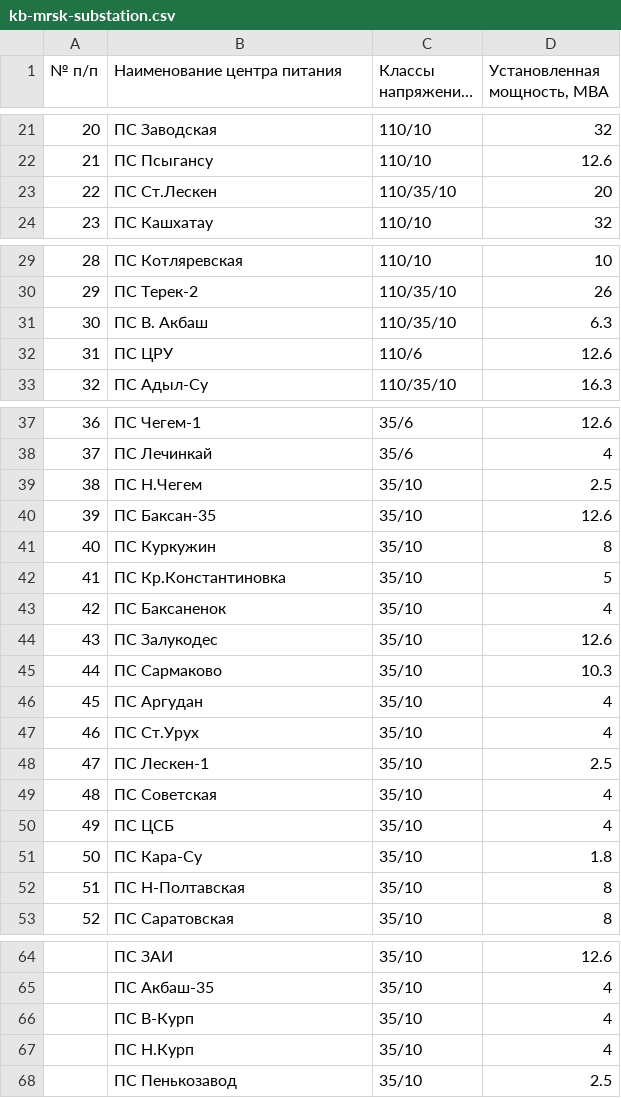
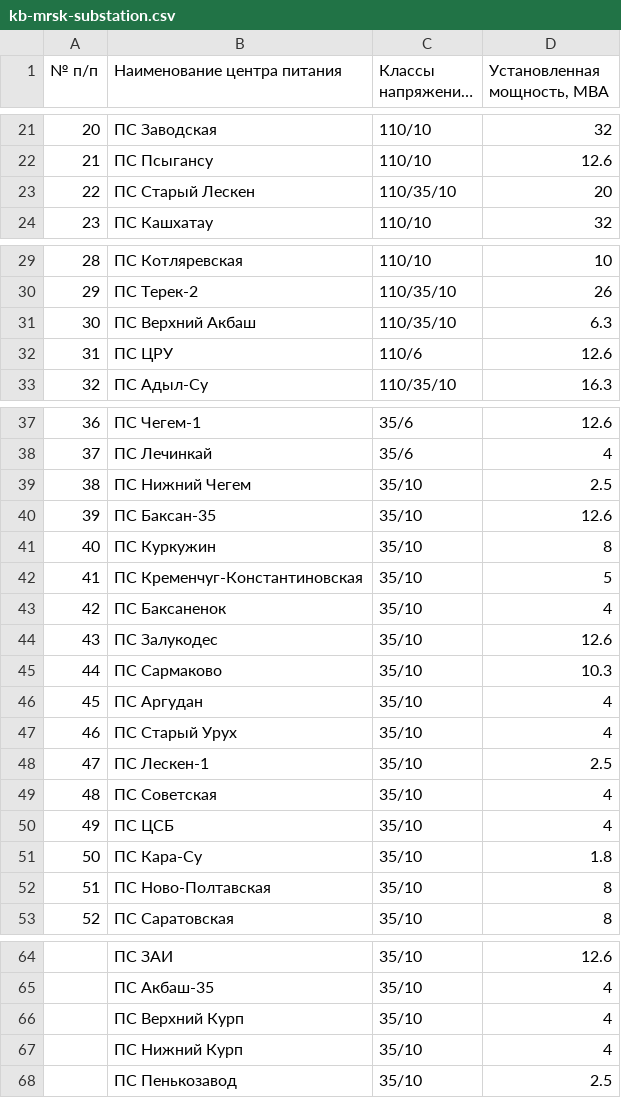
Before and after one commit to freeExec/PSV-external-data, a CSV file: kb-mrsk-substation.csv, drawn as a sheet; only a part is shown, gaps mark what is left out; long unchanged cells end in …; the diff covers the shown part only.

Commit message:
kb - удаление пробелов и раскрытие сокращений

```diff
--- a/kb-mrsk-substation.csv
+++ b/kb-mrsk-substation.csv
@@ -23 +23 @@
-22;ПС Ст.Лескен   ;110/35/10     ;20
+22;ПС Старый Лескен;110/35/10;20
@@ -31 +31 @@
-30;ПС В. Акбаш   ;110/35/10     ;6.3
+30;ПС Верхний Акбаш;110/35/10;6.3
@@ -39 +39 @@
-38;ПС Н.Чегем    ;35/10  ;2.5
+38;ПС Нижний Чегем;35/10;2.5
@@ -42 +42 @@
-41;ПС Кр.Константиновка;35/10  ;5
+41;ПС Кременчуг-Константиновская;35/10;5
@@ -47 +47 @@
-46;ПС Ст.Урух       ;35/10  ;4
+46;ПС Старый Урух;35/10;4
@@ -52 +52 @@
-51;ПС Н-Полтавская     ;35/10  ;8
+51;ПС Ново-Полтавская;35/10;8
@@ -66,2 +66,2 @@
-;ПС В-Курп          ;35/10  ;4
-;ПС Н.Курп     ;35/10  ;4
+;ПС Верхний Курп;35/10;4
+;ПС Нижний Курп;35/10;4
```
Also changed, not shown: 1 edited cell elsewhere in this file.
